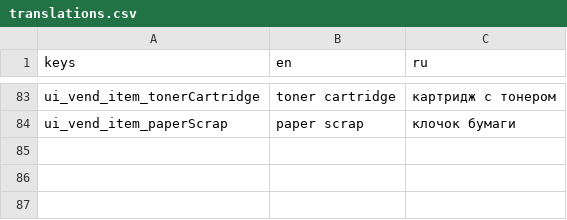
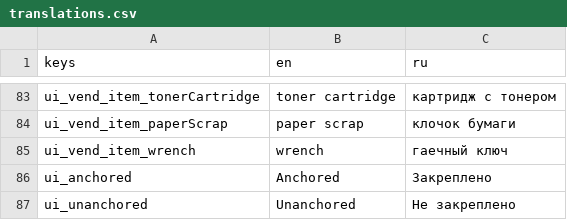
Before and after one commit to lAstronautl/PapersSpace, a CSV file: papersSpace/locale/translations.csv, drawn as a sheet; only a part is shown, gaps mark what is left out.

Commit message:
add: гаечный ключ откручивает венд-автомат, принтер и утилизатор, откреплённые двигаются медленно и не поворачиваются

```diff
--- a/papersSpace/locale/translations.csv
+++ b/papersSpace/locale/translations.csv
@@ -120 +120,4 @@ ui_vend_item_tonerCartridge,toner cartridge,картридж с тонером
 ui_vend_item_paperScrap,paper scrap,клочок бумаги
+ui_vend_item_wrench,wrench,гаечный ключ
+ui_anchored,Anchored,Закреплено
+ui_unanchored,Unanchored,Не закреплено
```
Also changed, not shown: 17 other files.
